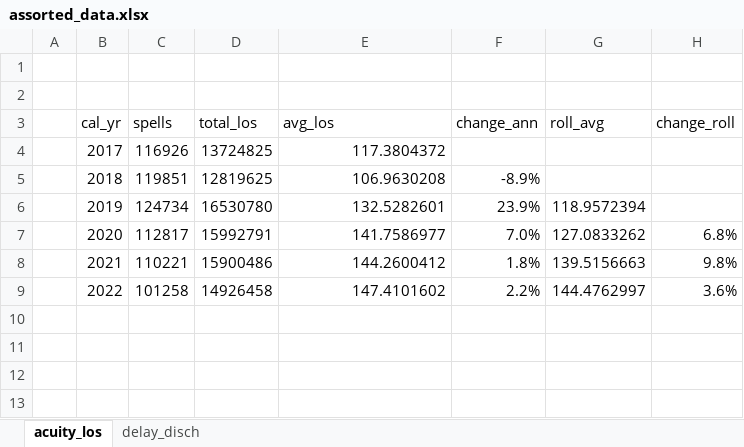
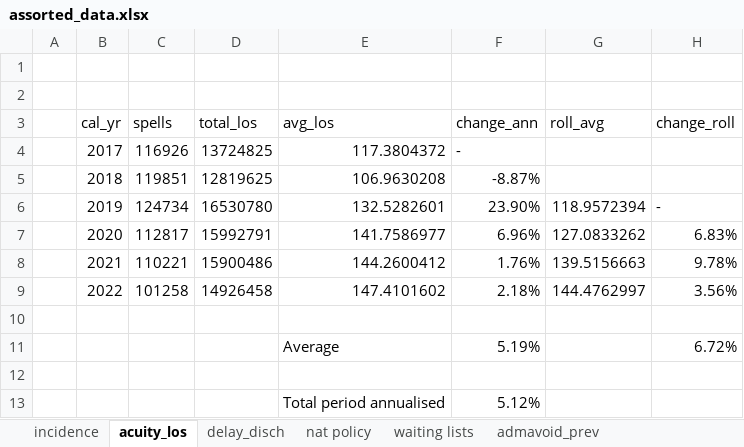
Before and after one commit to The-Strategy-Unit/nhse_mh_inpat_model, an Excel workbook: assorted_data.xlsx, sheet acuity_los, drawn as a sheet; values as stored, in another font and other column widths than the file's, no borders; the diff names each change by its address in the sheet, - before the commit and + after, or states it on an @@ line.

```diff
--- a/assorted_data.xlsx (sheet acuity_los)
+++ b/assorted_data.xlsx (sheet acuity_los)
+sheet tab: incidence
+sheet tab: nat policy
+sheet tab: waiting lists
+sheet tab: admavoid_prev
-F4 (change_ann): (empty)
+F4 (change_ann): -
-F5 (change_ann): -8.9%
+F5 (change_ann): -8.87%
-F6 (change_ann): 23.9%
+F6 (change_ann): 23.90%
-H6 (change_roll): (empty)
+H6 (change_roll): -
-F7 (change_ann): 7.0%
+F7 (change_ann): 6.96%
-H7 (change_roll): 6.8%
+H7 (change_roll): 6.83%
-F8 (change_ann): 1.8%
+F8 (change_ann): 1.76%
-H8 (change_roll): 9.8%
+H8 (change_roll): 9.78%
-F9 (change_ann): 2.2%
+F9 (change_ann): 2.18%
-H9 (change_roll): 3.6%
+H9 (change_roll): 3.56%
+row 10: (empty)
+row 11:  |  |  |  | Average | 5.19% |  | 6.72%
+row 12: (empty)
+row 13:  |  |  |  | Total period annualised | 5.12%
```
Also changed, not shown: sheet delay_disch.
